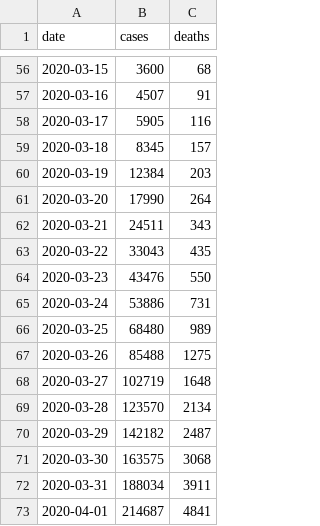
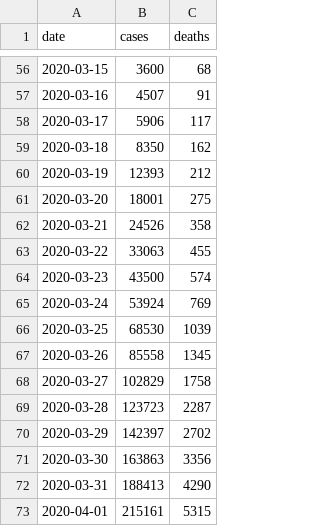
Before and after one commit to genicos/covid, a CSV file: us.csv, drawn as a sheet; only a part is shown, gaps mark what is left out; the diff covers the shown part only.

```diff
--- a/us.csv
+++ b/us.csv
@@ -57,17 +57,17 @@ date,cases,deaths
 2020-03-16,4507,91
-2020-03-17,5905,116
-2020-03-18,8345,157
-2020-03-19,12384,203
-2020-03-20,17990,264
-2020-03-21,24511,343
-2020-03-22,33043,435
-2020-03-23,43476,550
-2020-03-24,53886,731
-2020-03-25,68480,989
-2020-03-26,85488,1275
-2020-03-27,102719,1648
-2020-03-28,123570,2134
-2020-03-29,142182,2487
-2020-03-30,163575,3068
-2020-03-31,188034,3911
-2020-04-01,214687,4841
+2020-03-17,5906,117
+2020-03-18,8350,162
+2020-03-19,12393,212
+2020-03-20,18001,275
+2020-03-21,24526,358
+2020-03-22,33063,455
+2020-03-23,43500,574
+2020-03-24,53924,769
+2020-03-25,68530,1039
+2020-03-26,85558,1345
+2020-03-27,102829,1758
+2020-03-28,123723,2287
+2020-03-29,142397,2702
+2020-03-30,163863,3356
+2020-03-31,188413,4290
+2020-04-01,215161,5315
```
Also changed, not shown: 2 added rows and 69 edited cells elsewhere in this file, us-states.csv, 2 other files.
